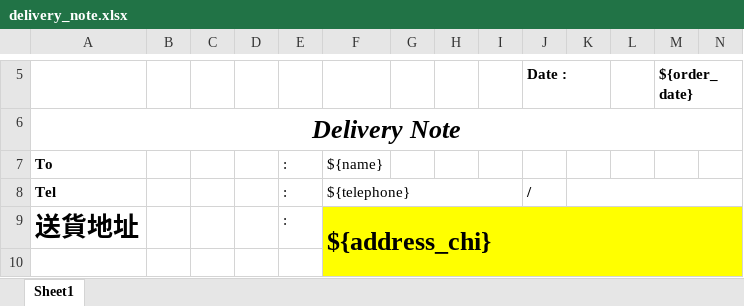
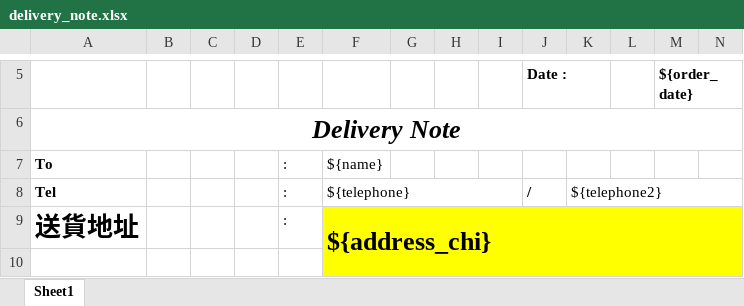
Before and after one commit to toomanychung/christmas_tree, an Excel workbook: templates/delivery_note.xlsx, sheet Sheet1, drawn as a sheet; only a part is shown, gaps mark what is left out; values as stored, in another font and other column widths than the file's, no borders; charts and pictures not drawn; the diff names each change by its address in the sheet, - before the commit and + after, or states it on an @@ line.

```diff
--- a/templates/delivery_note.xlsx (sheet Sheet1)
+++ b/templates/delivery_note.xlsx (sheet Sheet1)
-K8: (empty)
+K8: ${telephone2}
```
Also changed, not shown: templates/report_template.xlsx, 22 other files.
